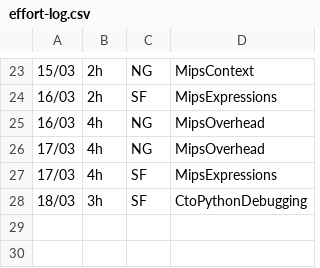
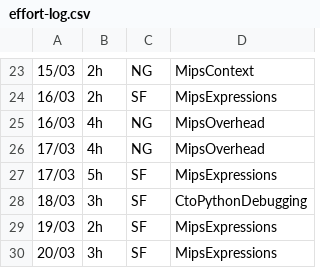
Before and after one commit to seb-fenton/C-Compiler, a CSV file: management/effort-log.csv, drawn as a sheet; only a part is shown, gaps mark what is left out; the diff names each change by its address in the sheet, - before the commit and + after, or states it on an @@ line.

```diff
--- a/management/effort-log.csv
+++ b/management/effort-log.csv
-B27: 4h
+B27: 5h
+row 29: 19/03 | 2h | SF | MipsExpressions
+row 30: 20/03 | 3h | SF | MipsExpressions
```
Also changed, not shown: management/milestones.csv.
